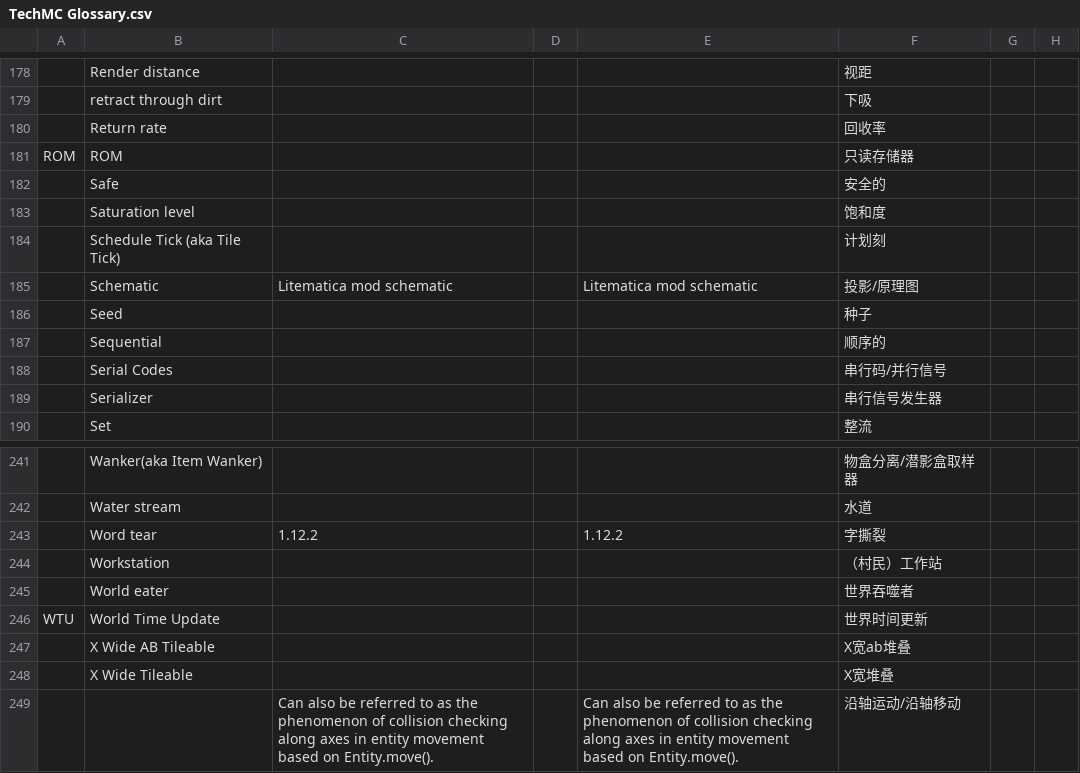
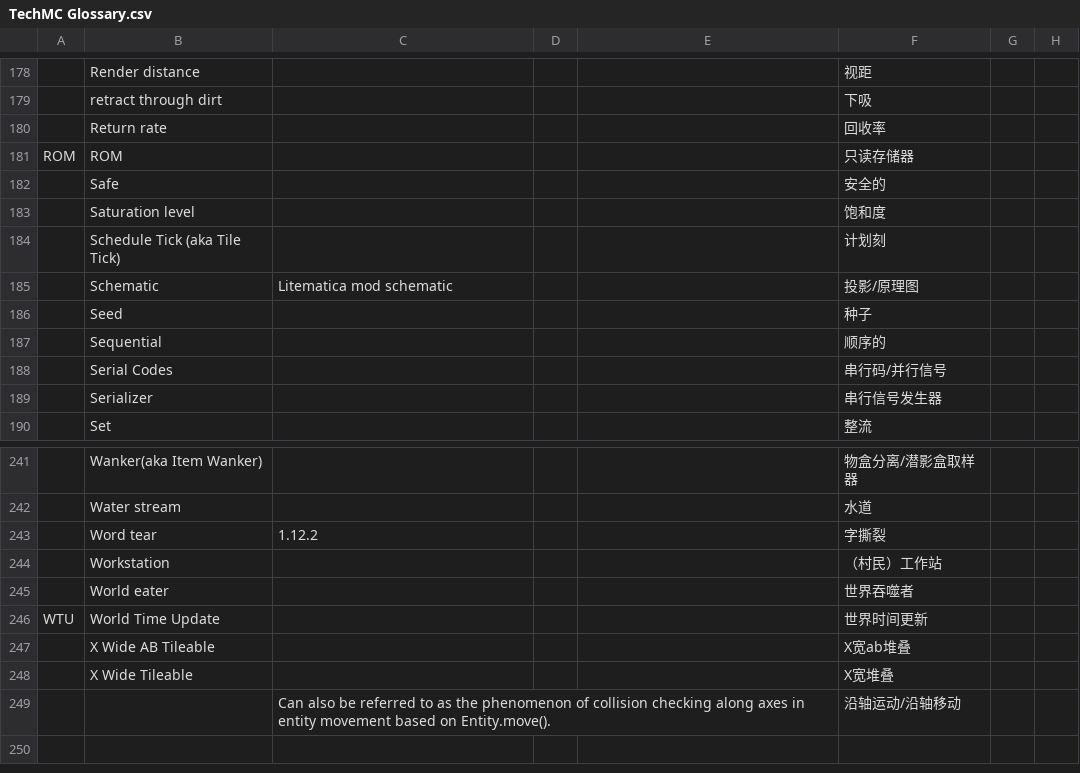
Before and after one commit to DuskScorpio/TechMC-Glossary, a CSV file: TechMC Glossary.csv, drawn as a sheet; only a part is shown, gaps mark what is left out; the diff covers the shown part only; the diff names each change by its address in the sheet, - before the commit and + after, or states it on an @@ line.

```diff
--- a/TechMC Glossary.csv
+++ b/TechMC Glossary.csv
-E185: Litematica mod schematic
+E185: (empty)
-E243: 1.12.2
+E243: (empty)
-E249: Can also be referred to as the phenomenon of collision checking along axes in entity movement based on Entity.move().
+E249: (empty)
```
Also changed, not shown: 18 edited cells elsewhere in this file.
